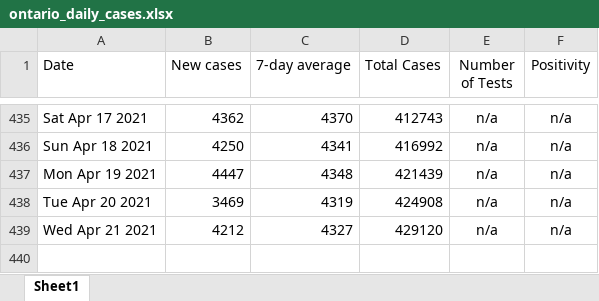
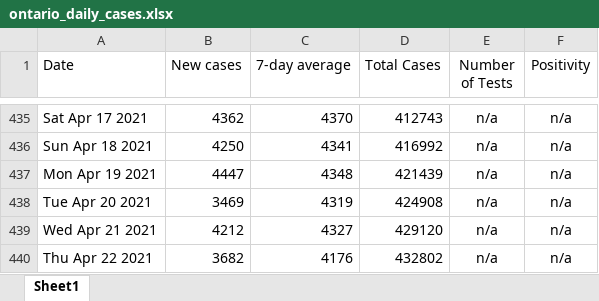
Before and after one commit to NoahCornish/ontarioCOVID-19, an Excel workbook: ontario_daily_cases.xlsx, sheet Sheet1, drawn as a sheet; only a part is shown, gaps mark what is left out; values as stored, in another font and other column widths than the file's, no borders; the diff names each change by its address in the sheet, - before the commit and + after, or states it on an @@ line.

```diff
--- a/ontario_daily_cases.xlsx (sheet Sheet1)
+++ b/ontario_daily_cases.xlsx (sheet Sheet1)
+row 440: Thu Apr 22 2021 | 3682 | 4176 | 432802 | n/a | n/a
```
Also changed, not shown: ontario_daily_doses.xlsx, 2 other files.
